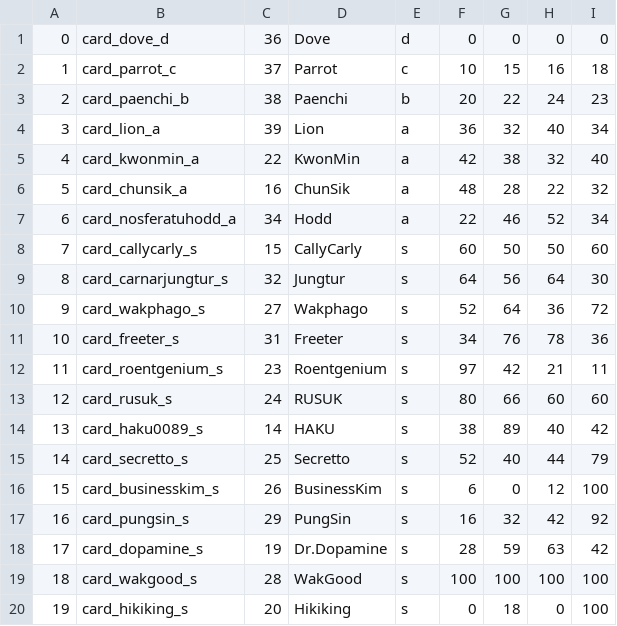
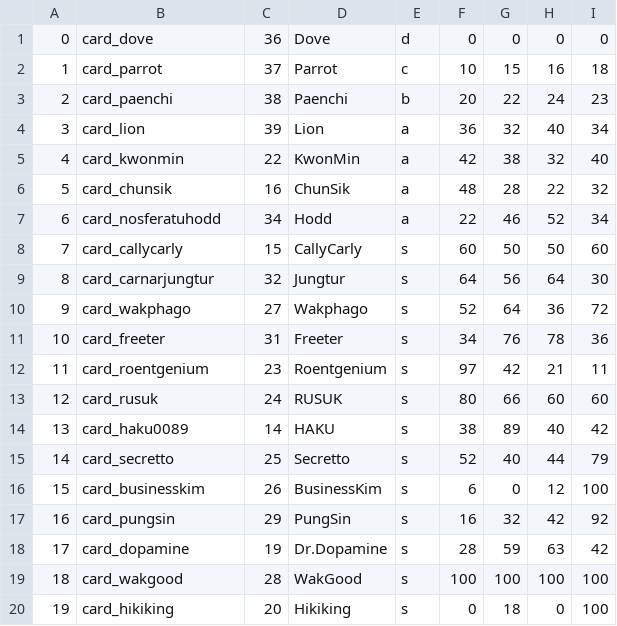
Before and after one commit to RealFT/WakKitchen, a CSV file: Assets/Resources/TextData/cardDatas.csv, drawn as a sheet.

Commit message:
Modify data keys, Add event key, Disable inventory UI when help start. Release build.
출시 빌드. 각종 데이터 변경. 기타 버그 수정

```diff
--- a/Assets/Resources/TextData/cardDatas.csv
+++ b/Assets/Resources/TextData/cardDatas.csv
@@ -1,20 +1,20 @@
-0,card_dove_d,36,Dove,d,0,0,0,0
-1,card_parrot_c,37,Parrot,c,10,15,16,18
-2,card_paenchi_b,38,Paenchi,b,20,22,24,23
-3,card_lion_a,39,Lion,a,36,32,40,34
-4,card_kwonmin_a,22,KwonMin,a,42,38,32,40
-5,card_chunsik_a,16,ChunSik,a,48,28,22,32
-6,card_nosferatuhodd_a,34,Hodd,a,22,46,52,34
-7,card_callycarly_s,15,CallyCarly,s,60,50,50,60
-8,card_carnarjungtur_s,32,Jungtur,s,64,56,64,30
-9,card_wakphago_s,27,Wakphago,s,52,64,36,72
-10,card_freeter_s,31,Freeter,s,34,76,78,36
-11,card_roentgenium_s,23,Roentgenium,s,97,42,21,11
-12,card_rusuk_s,24,RUSUK,s,80,66,60,60
-13,card_haku0089_s,14,HAKU,s,38,89,40,42
-14,card_secretto_s,25,Secretto,s,52,40,44,79
-15,card_businesskim_s,26,BusinessKim,s,6,0,12,100
-16,card_pungsin_s,29,PungSin,s,16,32,42,92
-17,card_dopamine_s,19,Dr.Dopamine,s,28,59,63,42
-18,card_wakgood_s,28,WakGood,s,100,100,100,100
-19,card_hikiking_s,20,Hikiking,s,0,18,0,100
+0,card_dove,36,Dove,d,0,0,0,0
+1,card_parrot,37,Parrot,c,10,15,16,18
+2,card_paenchi,38,Paenchi,b,20,22,24,23
+3,card_lion,39,Lion,a,36,32,40,34
+4,card_kwonmin,22,KwonMin,a,42,38,32,40
+5,card_chunsik,16,ChunSik,a,48,28,22,32
+6,card_nosferatuhodd,34,Hodd,a,22,46,52,34
+7,card_callycarly,15,CallyCarly,s,60,50,50,60
+8,card_carnarjungtur,32,Jungtur,s,64,56,64,30
+9,card_wakphago,27,Wakphago,s,52,64,36,72
+10,card_freeter,31,Freeter,s,34,76,78,36
+11,card_roentgenium,23,Roentgenium,s,97,42,21,11
+12,card_rusuk,24,RUSUK,s,80,66,60,60
+13,card_haku0089,14,HAKU,s,38,89,40,42
+14,card_secretto,25,Secretto,s,52,40,44,79
+15,card_businesskim,26,BusinessKim,s,6,0,12,100
+16,card_pungsin,29,PungSin,s,16,32,42,92
+17,card_dopamine,19,Dr.Dopamine,s,28,59,63,42
+18,card_wakgood,28,WakGood,s,100,100,100,100
+19,card_hikiking,20,Hikiking,s,0,18,0,100
```
Also changed, not shown: Assets/Resources/TextData/language_en.csv, Assets/Resources/TextData/language_jp.csv, 41 other files.
